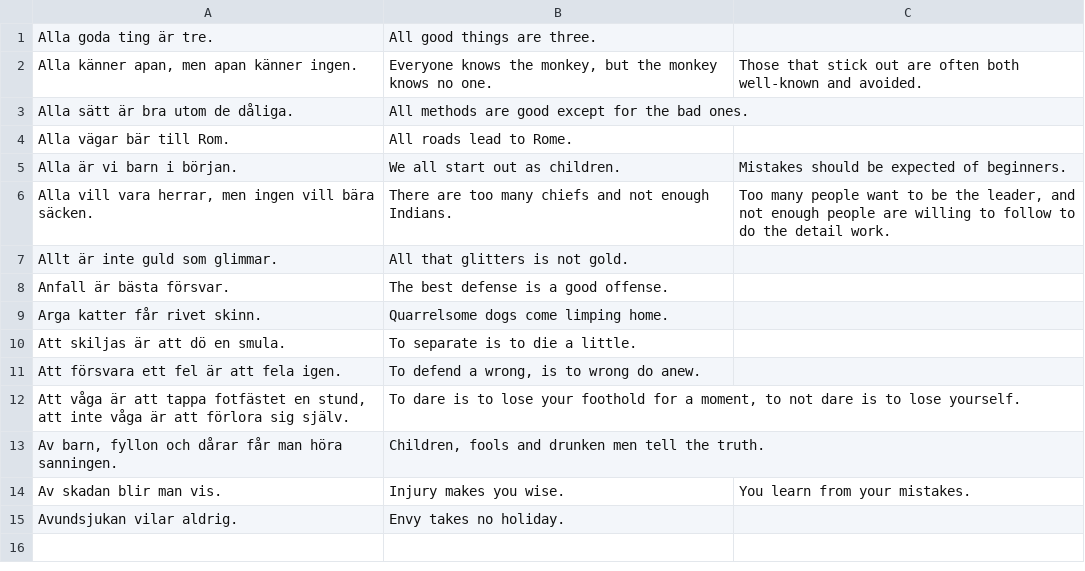
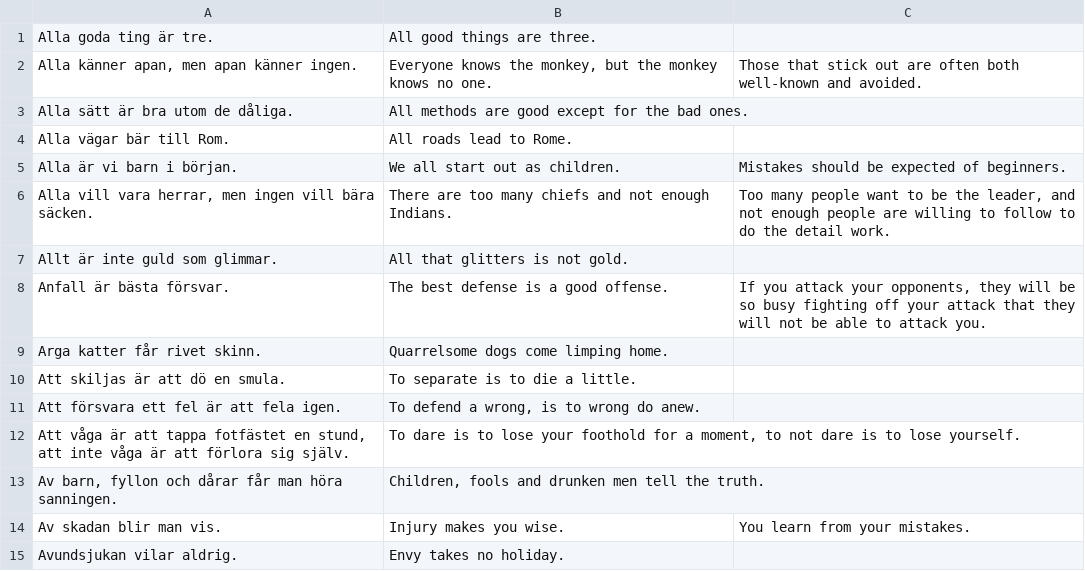
Before and after one commit to svenskan/database, a CSV file: database/A.csv, drawn as a sheet.

Commit message:
Update the database

```diff
--- a/database/A.csv
+++ b/database/A.csv
@@ -7,3 +7,3 @@ Alla är vi barn i början.,We all start out as children.,Mistakes should be exp
 Allt är inte guld som glimmar.,All that glitters is not gold.,
-Anfall är bästa försvar.,The best defense is a good offense.,
+Anfall är bästa försvar.,The best defense is a good offense.,"If you attack your opponents, they will be so busy fighting off your attack that they will not be able to attack you."
 Arga katter får rivet skinn.,Quarrelsome dogs come limping home.,
```
Also changed, not shown: 2 other files.
